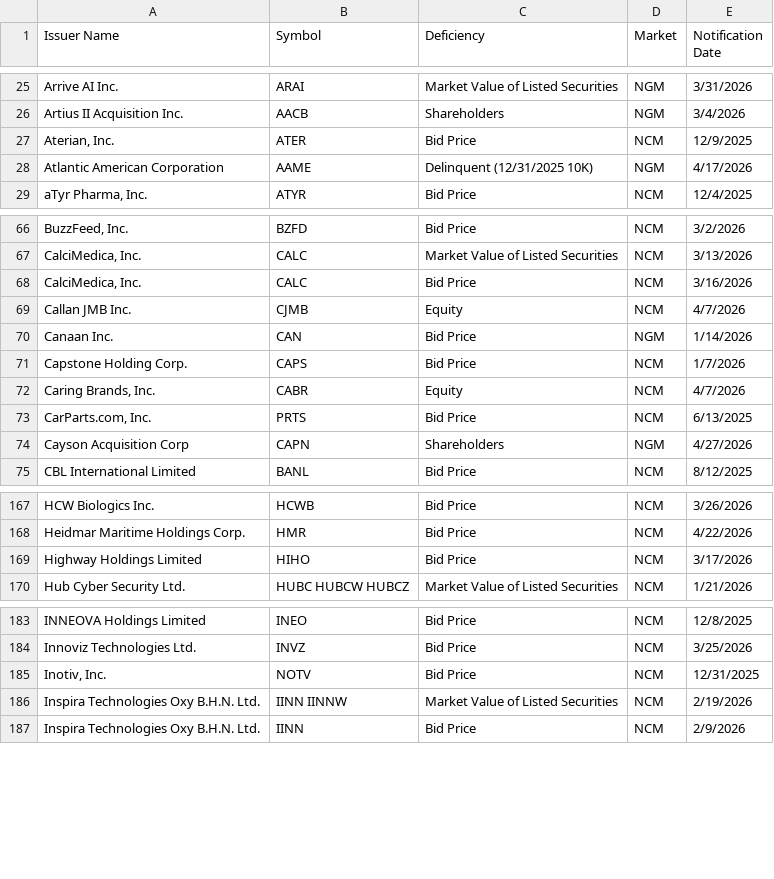
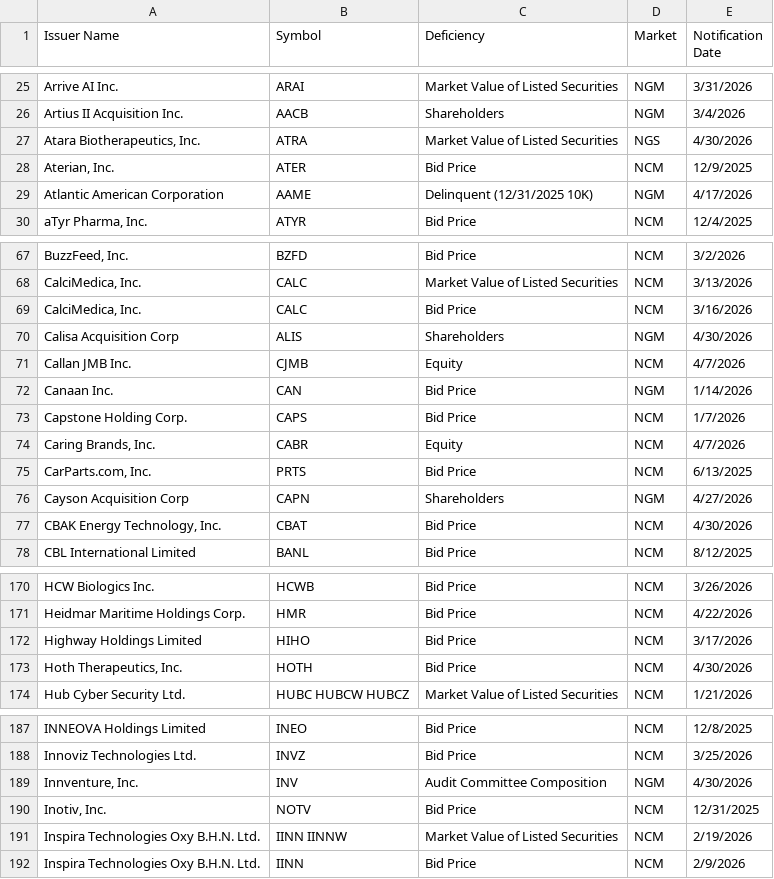
Before and after one commit to ieattokens/noncompliance, a CSV file: noncompliance.csv, drawn as a sheet; only a part is shown, gaps mark what is left out; the diff covers the shown part only.

```diff
--- a/noncompliance.csv
+++ b/noncompliance.csv
@@ -26,2 +26,3 @@
 "Artius II Acquisition Inc.","AACB","Shareholders","NGM","3/4/2026"
+"Atara Biotherapeutics, Inc.","ATRA","Market Value of Listed Securities","NGS","4/30/2026"
 "Aterian, Inc.","ATER","Bid Price","NCM","12/9/2025"
@@ -68,2 +69,3 @@
 "CalciMedica, Inc.","CALC","Bid Price","NCM","3/16/2026"
+"Calisa Acquisition Corp","ALIS","Shareholders","NGM","4/30/2026"
 "Callan JMB Inc.","CJMB","Equity","NCM","4/7/2026"
@@ -74,2 +76,3 @@
 "Cayson Acquisition Corp","CAPN","Shareholders","NGM","4/27/2026"
+"CBAK Energy Technology, Inc.","CBAT","Bid Price","NCM","4/30/2026"
 "CBL International Limited","BANL","Bid Price","NCM","8/12/2025"
@@ -169,2 +172,3 @@
 "Highway Holdings Limited","HIHO","Bid Price","NCM","3/17/2026"
+"Hoth Therapeutics, Inc.","HOTH","Bid Price","NCM","4/30/2026"
 "Hub Cyber Security Ltd.","HUBC HUBCW HUBCZ","Market Value of Listed Securities","NCM","1/21/2026"
@@ -184,2 +188,3 @@
 "Innoviz Technologies Ltd.","INVZ","Bid Price","NCM","3/25/2026"
+"Innventure, Inc.","INV","Audit Committee Composition","NGM","4/30/2026"
 "Inotiv, Inc.","NOTV","Bid Price","NCM","12/31/2025"
```
Also changed, not shown: 2 added rows and 1 removed row elsewhere in this file, 1 other file.
